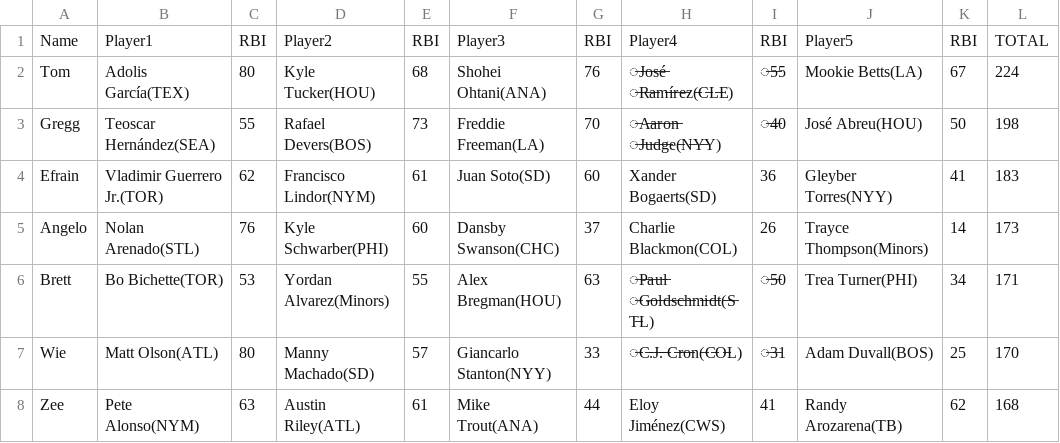
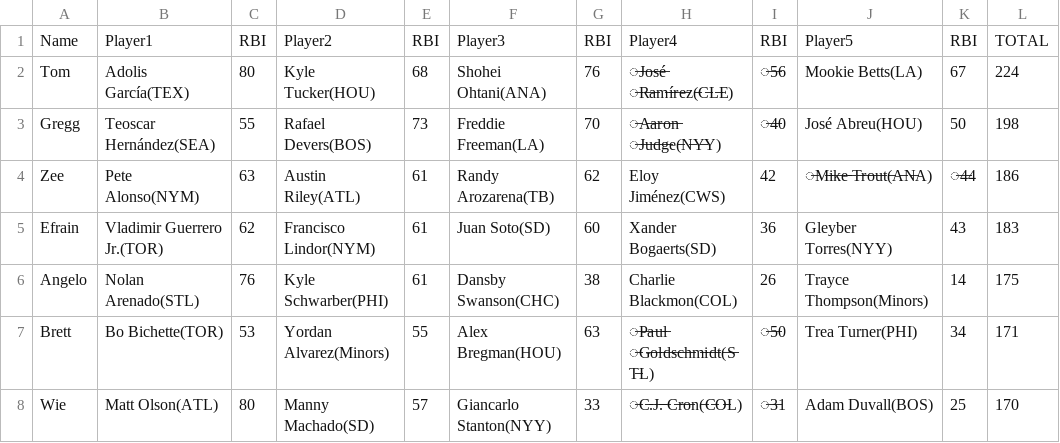
Before and after one commit to ocont/baseball, a CSV file: reports/2023-07-23.csv, drawn as a sheet.

```diff
--- a/reports/2023-07-23.csv
+++ b/reports/2023-07-23.csv
@@ -1,8 +1,8 @@
 Name,Player1,RBI,Player2,RBI,Player3,RBI,Player4,RBI,Player5,RBI,TOTAL
-Tom,Adolis García(TEX),80,Kyle Tucker(HOU),68,Shohei Ohtani(ANA),76,̶J̶o̶s̶é̶ ̶R̶a̶m̶í̶r̶e̶z(̶C̶L̶E),̶5̶5,Mookie Betts(LA),67,224
+Tom,Adolis García(TEX),80,Kyle Tucker(HOU),68,Shohei Ohtani(ANA),76,̶J̶o̶s̶é̶ ̶R̶a̶m̶í̶r̶e̶z(̶C̶L̶E),̶5̶6,Mookie Betts(LA),67,224
 Gregg,Teoscar Hernández(SEA),55,Rafael Devers(BOS),73,Freddie Freeman(LA),70,̶A̶a̶r̶o̶n̶ ̶J̶u̶d̶g̶e(̶N̶Y̶Y),̶4̶0,José Abreu(HOU),50,198
-Efrain,Vladimir Guerrero Jr.(TOR),62,Francisco Lindor(NYM),61,Juan Soto(SD),60,Xander Bogaerts(SD),36,Gleyber Torres(NYY),41,183
-Angelo,Nolan Arenado(STL),76,Kyle Schwarber(PHI),60,Dansby Swanson(CHC),37,Charlie Blackmon(COL),26,Trayce Thompson(Minors),14,173
+Zee,Pete Alonso(NYM),63,Austin Riley(ATL),61,Randy Arozarena(TB),62,Eloy Jiménez(CWS),42,̶M̶i̶k̶e̶ ̶T̶r̶o̶u̶t(̶A̶N̶A),̶4̶4,186
+Efrain,Vladimir Guerrero Jr.(TOR),62,Francisco Lindor(NYM),61,Juan Soto(SD),60,Xander Bogaerts(SD),36,Gleyber Torres(NYY),43,183
+Angelo,Nolan Arenado(STL),76,Kyle Schwarber(PHI),61,Dansby Swanson(CHC),38,Charlie Blackmon(COL),26,Trayce Thompson(Minors),14,175
 Brett,Bo Bichette(TOR),53,Yordan Alvarez(Minors),55,Alex Bregman(HOU),63,̶P̶a̶u̶l̶ ̶G̶o̶l̶d̶s̶c̶h̶m̶i̶d̶t(̶S̶T̶L),̶5̶0,Trea Turner(PHI),34,171
 Wie,Matt Olson(ATL),80,Manny Machado(SD),57,Giancarlo Stanton(NYY),33,̶C̶.̶J̶.̶ ̶C̶r̶o̶n(̶C̶O̶L),̶3̶1,Adam Duvall(BOS),25,170
-Zee,Pete Alonso(NYM),63,Austin Riley(ATL),61,Mike Trout(ANA),44,Eloy Jiménez(CWS),41,Randy Arozarena(TB),62,168
```
Also changed, not shown: 2 other files.
